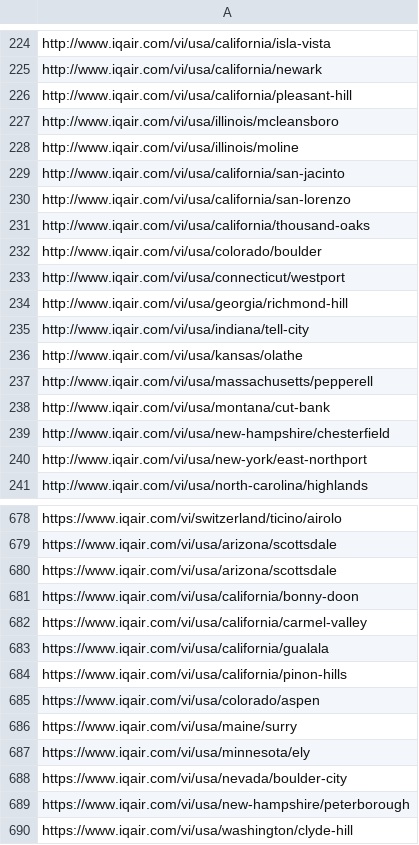
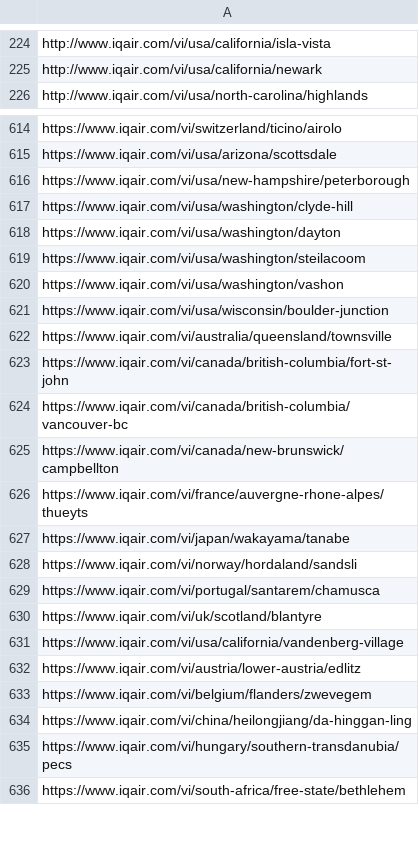
Before and after one commit to yakhimm/NMKHDL_20, a CSV file: data/url.csv, drawn as a sheet; only a part is shown, gaps mark what is left out; the shorter side is filled out with more unchanged rows; removed rows and columns are numbered as before the commit, all else as after; the diff covers the shown part only; the diff names each change by its address in the sheet, - before the commit and + after, or states it on an @@ line.

```diff
--- a/data/url.csv
+++ b/data/url.csv
-row 226: http://www.iqair.com/vi/usa/california/pleasant-hill
-row 227: http://www.iqair.com/vi/usa/illinois/mcleansboro
-row 228: http://www.iqair.com/vi/usa/illinois/moline
-row 229: http://www.iqair.com/vi/usa/california/san-jacinto
-row 230: http://www.iqair.com/vi/usa/california/san-lorenzo
-row 231: http://www.iqair.com/vi/usa/california/thousand-oaks
-row 232: http://www.iqair.com/vi/usa/colorado/boulder
-row 233: http://www.iqair.com/vi/usa/connecticut/westport
-row 234: http://www.iqair.com/vi/usa/georgia/richmond-hill
-row 235: http://www.iqair.com/vi/usa/indiana/tell-city
-row 236: http://www.iqair.com/vi/usa/kansas/olathe
-row 237: http://www.iqair.com/vi/usa/massachusetts/pepperell
-row 238: http://www.iqair.com/vi/usa/montana/cut-bank
-row 239: http://www.iqair.com/vi/usa/new-hampshire/chesterfield
-row 240: http://www.iqair.com/vi/usa/new-york/east-northport
-row 680: https://www.iqair.com/vi/usa/arizona/scottsdale
-row 681: https://www.iqair.com/vi/usa/california/bonny-doon
-row 682: https://www.iqair.com/vi/usa/california/carmel-valley
-row 683: https://www.iqair.com/vi/usa/california/gualala
-row 684: https://www.iqair.com/vi/usa/california/pinon-hills
-row 685: https://www.iqair.com/vi/usa/colorado/aspen
-row 686: https://www.iqair.com/vi/usa/maine/surry
-row 687: https://www.iqair.com/vi/usa/minnesota/ely
-row 688: https://www.iqair.com/vi/usa/nevada/boulder-city
```
Also changed, not shown: 100 added rows and 76 removed rows elsewhere in this file, 8 other files.
